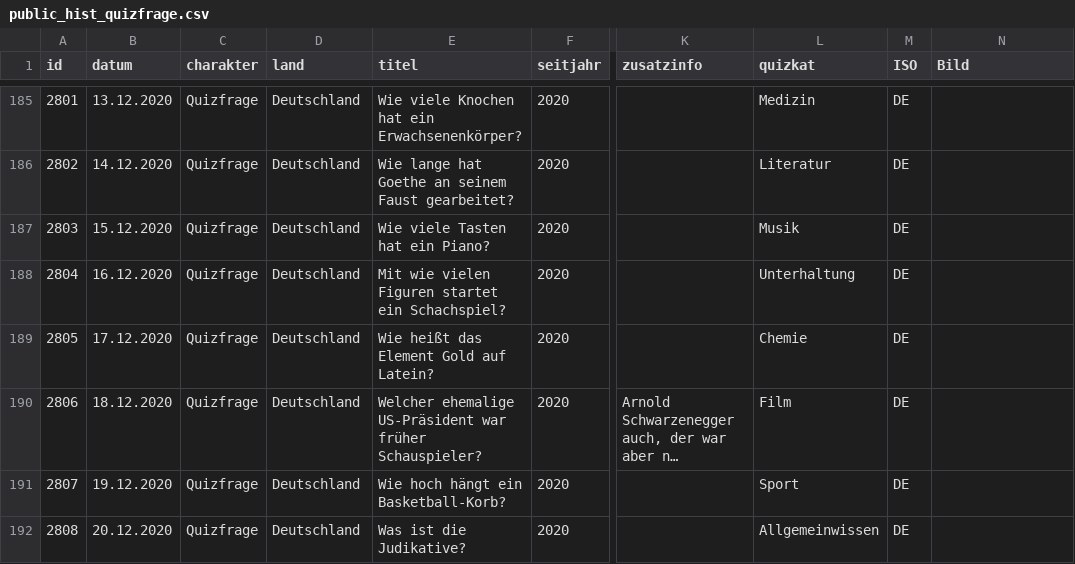
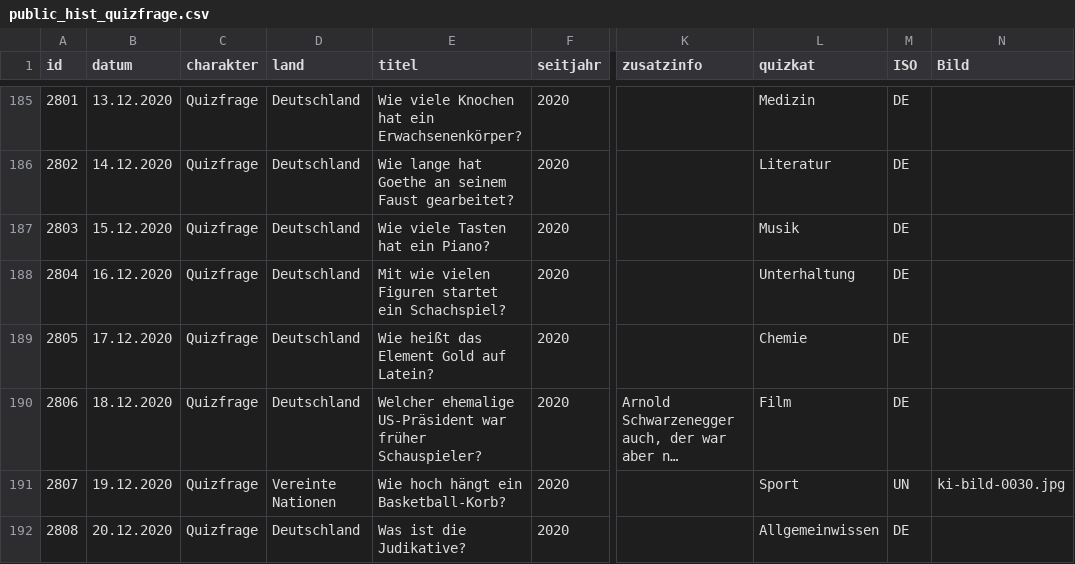
Before and after one commit to svenbolte/wp-doodlez, a CSV file: public_hist_quizfrage.csv, drawn as a sheet; only a part is shown, gaps mark what is left out; long unchanged cells end in …; the diff covers the shown part only; the diff names each change by its address in the sheet, - before the commit and + after, or states it on an @@ line.

```diff
--- a/public_hist_quizfrage.csv
+++ b/public_hist_quizfrage.csv
-D191 (land): Deutschland
+D191 (land): Vereinte Nationen
-M191 (ISO): DE
+M191 (ISO): UN
-N191 (Bild): (empty)
+N191 (Bild): ki-bild-0030.jpg
```
Also changed, not shown: 3 added rows and 14 edited cells elsewhere in this file, 2 other files.
